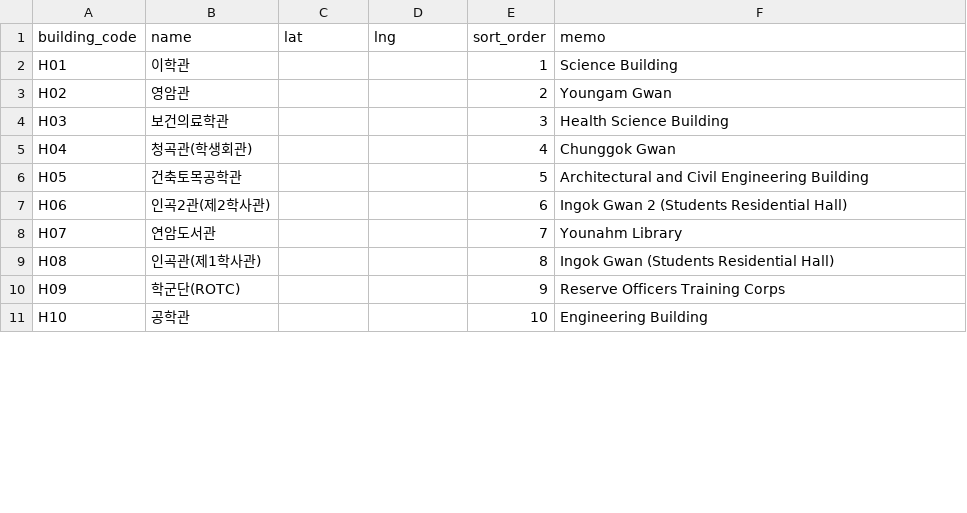
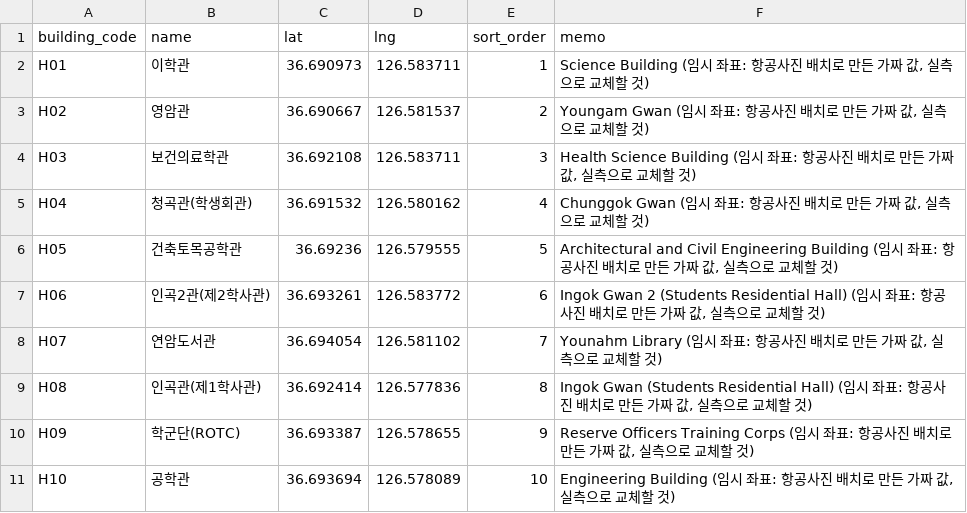
Before and after one commit to benerd03/HS-Lost-Find-Back, a CSV file: data/buildings.csv, drawn as a sheet; only a part is shown; the diff covers the shown part only.

```diff
--- a/data/buildings.csv
+++ b/data/buildings.csv
@@ -1,11 +1,11 @@
 building_code,name,lat,lng,sort_order,memo
-H01,이학관,,,1,Science Building
-H02,영암관,,,2,Youngam Gwan
-H03,보건의료학관,,,3,Health Science Building
-H04,청곡관(학생회관),,,4,Chunggok Gwan
-H05,건축토목공학관,,,5,Architectural and Civil Engineering Building
-H06,인곡2관(제2학사관),,,6,Ingok Gwan 2 (Students Residential Hall)
-H07,연암도서관,,,7,Younahm Library
-H08,인곡관(제1학사관),,,8,Ingok Gwan (Students Residential Hall)
-H09,학군단(ROTC),,,9,Reserve Officers Training Corps
-H10,공학관,,,10,Engineering Building
+H01,이학관,36.690973,126.583711,1,"Science Building (임시 좌표: 항공사진 배치로 만든 가짜 값, 실측으로 교체할 것)"
+H02,영암관,36.690667,126.581537,2,"Youngam Gwan (임시 좌표: 항공사진 배치로 만든 가짜 값, 실측으로 교체할 것)"
+H03,보건의료학관,36.692108,126.583711,3,"Health Science Building (임시 좌표: 항공사진 배치로 만든 가짜 값, 실측으로 교체할 것)"
+H04,청곡관(학생회관),36.691532,126.580162,4,"Chunggok Gwan (임시 좌표: 항공사진 배치로 만든 가짜 값, 실측으로 교체할 것)"
+H05,건축토목공학관,36.69236,126.579555,5,"Architectural and Civil Engineering Building (임시 좌표: 항공사진 배치로 만든 가짜 값, 실측으로 교체할 것)"
+H06,인곡2관(제2학사관),36.693261,126.583772,6,"Ingok Gwan 2 (Students Residential Hall) (임시 좌표: 항공사진 배치로 만든 가짜 값, 실측으로 교체할 것)"
+H07,연암도서관,36.694054,126.581102,7,"Younahm Library (임시 좌표: 항공사진 배치로 만든 가짜 값, 실측으로 교체할 것)"
+H08,인곡관(제1학사관),36.692414,126.577836,8,"Ingok Gwan (Students Residential Hall) (임시 좌표: 항공사진 배치로 만든 가짜 값, 실측으로 교체할 것)"
+H09,학군단(ROTC),36.693387,126.578655,9,"Reserve Officers Training Corps (임시 좌표: 항공사진 배치로 만든 가짜 값, 실측으로 교체할 것)"
+H10,공학관,36.693694,126.578089,10,"Engineering Building (임시 좌표: 항공사진 배치로 만든 가짜 값, 실측으로 교체할 것)"
```
Also changed, not shown: 18 edited cells elsewhere in this file, 23 other files.
